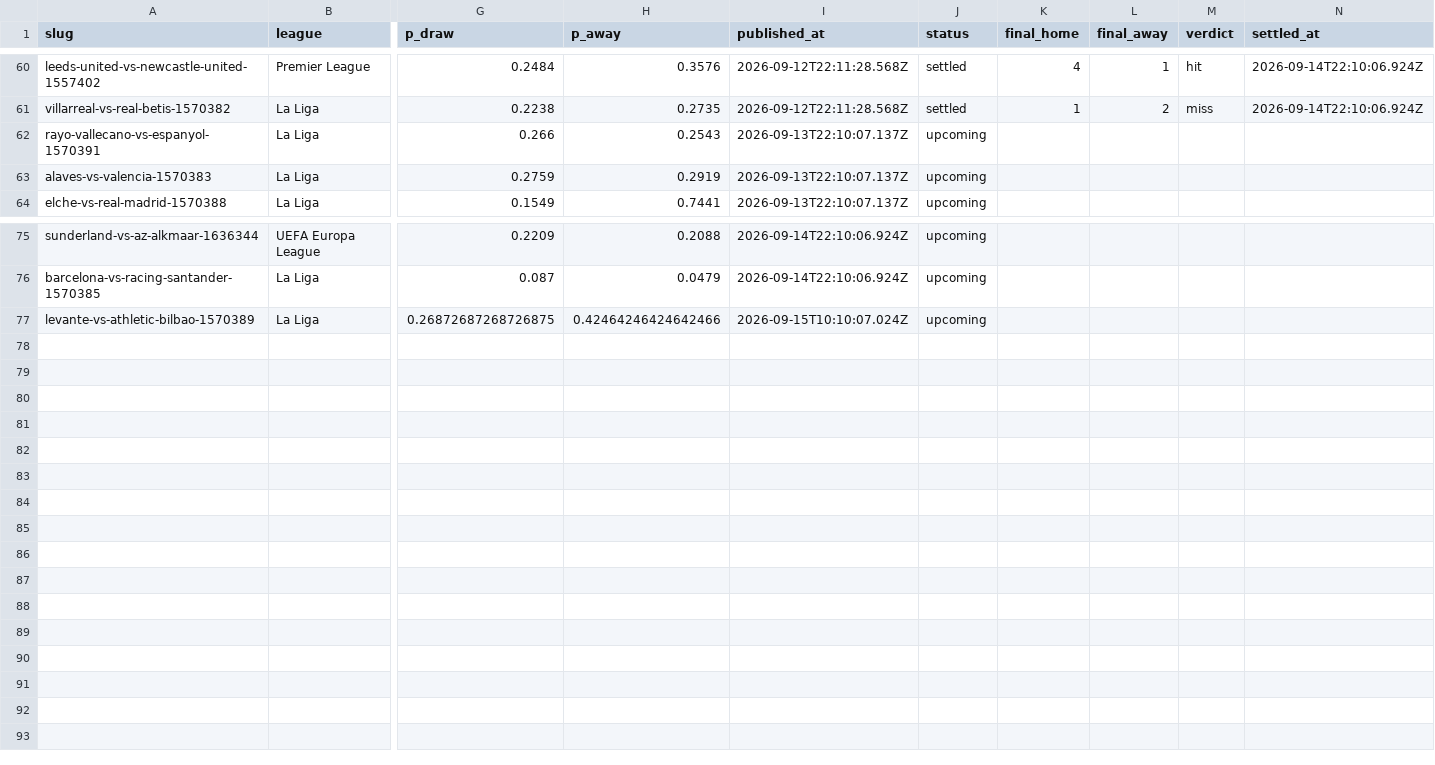
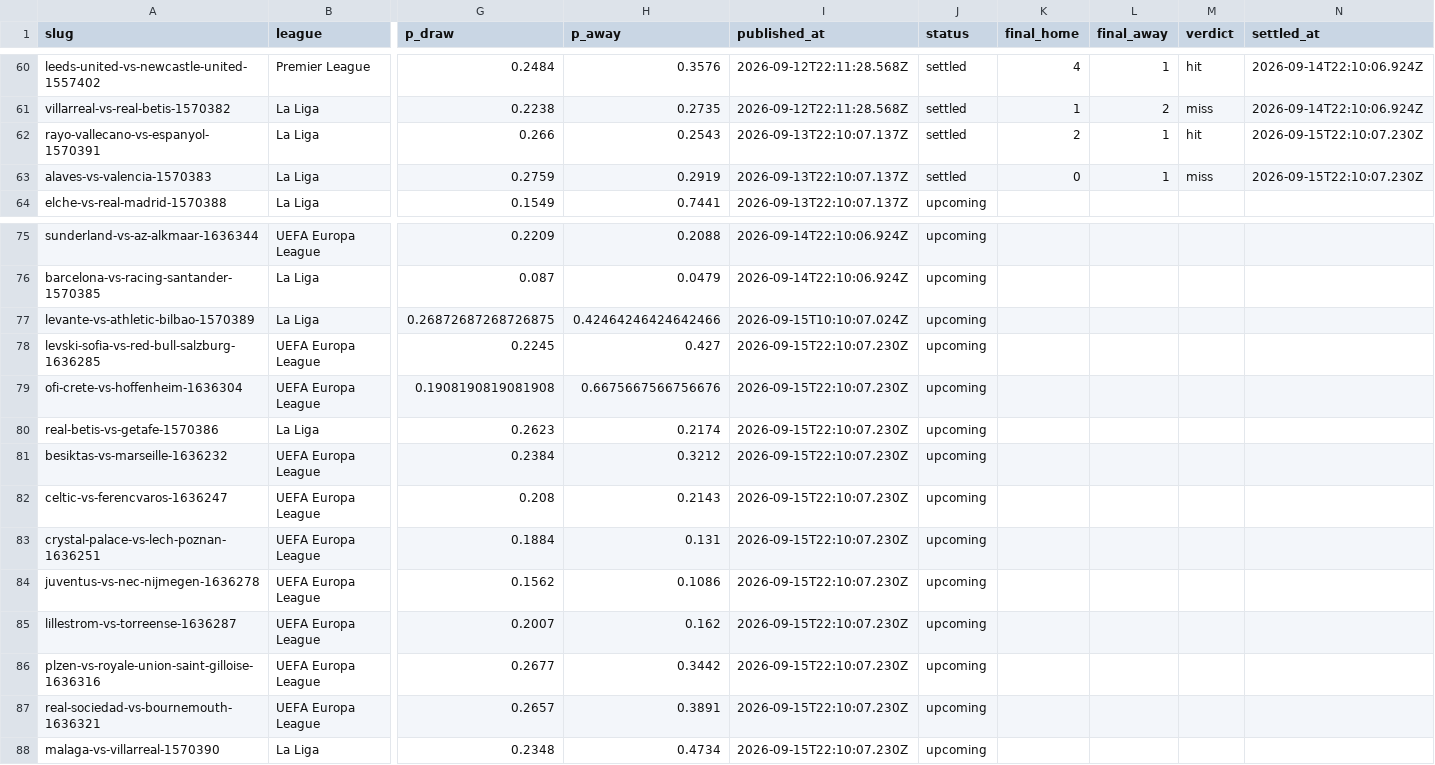
Before and after one commit to oddsflowai-team/clawsportbot-protocol, a CSV file: record/predictions.csv, drawn as a sheet; only a part is shown, gaps mark what is left out; rows hold the shown columns only; the diff names each change by its address in the sheet, - before the commit and + after, or states it on an @@ line.

Commit message:
record: sync 2026-09-15

```diff
--- a/record/predictions.csv
+++ b/record/predictions.csv
-J62:J63 (status): upcoming
+J62:J63 (status): settled
-K62 (final_home): (empty)
+K62 (final_home): 2
-L62:L63 (final_away): (empty)
+L62:L63 (final_away): 1
-M62 (verdict): (empty)
+M62 (verdict): hit
-N62:N63 (settled_at): (empty)
+N62:N63 (settled_at): 2026-09-15T22:10:07.230Z
-K63 (final_home): (empty)
+K63 (final_home): 0
-M63 (verdict): (empty)
+M63 (verdict): miss
+row 78: levski-sofia-vs-red-bull-salzburg-1636285 | UEFA Europa League | 0.2245 | 0.427 | 2026-09-15T22:10:07.230Z | upcoming
+row 79: ofi-crete-vs-hoffenheim-1636304 | UEFA Europa League | 0.1908190819081908 | 0.6675667566756676 | 2026-09-15T22:10:07.230Z | upcoming
+row 80: real-betis-vs-getafe-1570386 | La Liga | 0.2623 | 0.2174 | 2026-09-15T22:10:07.230Z | upcoming
+row 81: besiktas-vs-marseille-1636232 | UEFA Europa League | 0.2384 | 0.3212 | 2026-09-15T22:10:07.230Z | upcoming
+row 82: celtic-vs-ferencvaros-1636247 | UEFA Europa League | 0.208 | 0.2143 | 2026-09-15T22:10:07.230Z | upcoming
+row 83: crystal-palace-vs-lech-poznan-1636251 | UEFA Europa League | 0.1884 | 0.131 | 2026-09-15T22:10:07.230Z | upcoming
+row 84: juventus-vs-nec-nijmegen-1636278 | UEFA Europa League | 0.1562 | 0.1086 | 2026-09-15T22:10:07.230Z | upcoming
+row 85: lillestrom-vs-torreense-1636287 | UEFA Europa League | 0.2007 | 0.162 | 2026-09-15T22:10:07.230Z | upcoming
+row 86: plzen-vs-royale-union-saint-gilloise-1636316 | UEFA Europa League | 0.2677 | 0.3442 | 2026-09-15T22:10:07.230Z | upcoming
+row 87: real-sociedad-vs-bournemouth-1636321 | UEFA Europa League | 0.2657 | 0.3891 | 2026-09-15T22:10:07.230Z | upcoming
+row 88: malaga-vs-villarreal-1570390 | La Liga | 0.2348 | 0.4734 | 2026-09-15T22:10:07.230Z | upcoming
```
Also changed, not shown: 14 other files.
